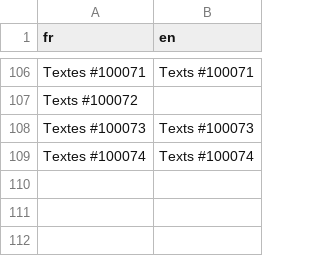
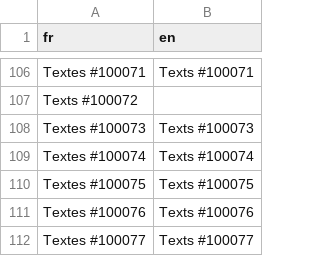
Before and after one commit to PokemonWorkshop/PSDKTechnicalDemo, a CSV file: Data/Text/Studio/200000.csv, drawn as a sheet; only a part is shown, gaps mark what is left out.

Commit message:
Migrate Tech Demo to Studio 2.9.1

```diff
--- a/Data/Text/Studio/200000.csv
+++ b/Data/Text/Studio/200000.csv
@@ -109 +109,4 @@ Textes #100073,Texts #100073
 Textes #100074,Texts #100074
+Textes #100075,Texts #100075
+Textes #100076,Texts #100076
+Textes #100077,Texts #100077
```
Also changed, not shown: Data/Text/Studio/200001.csv, 2 other files.
